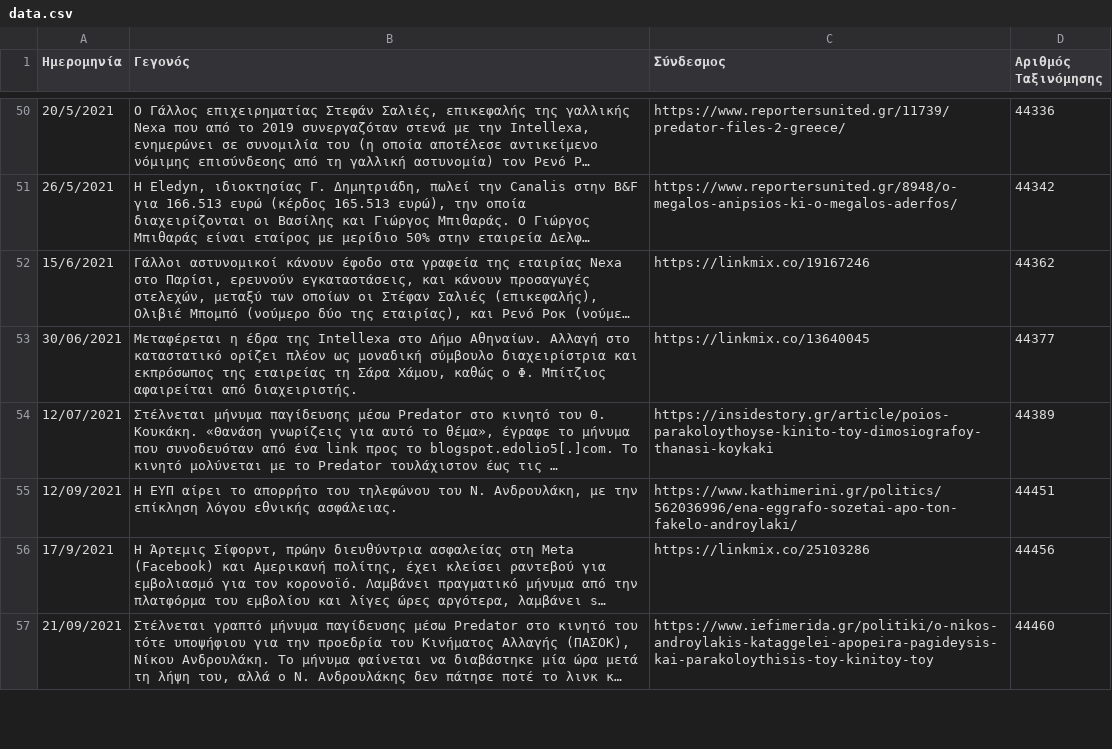
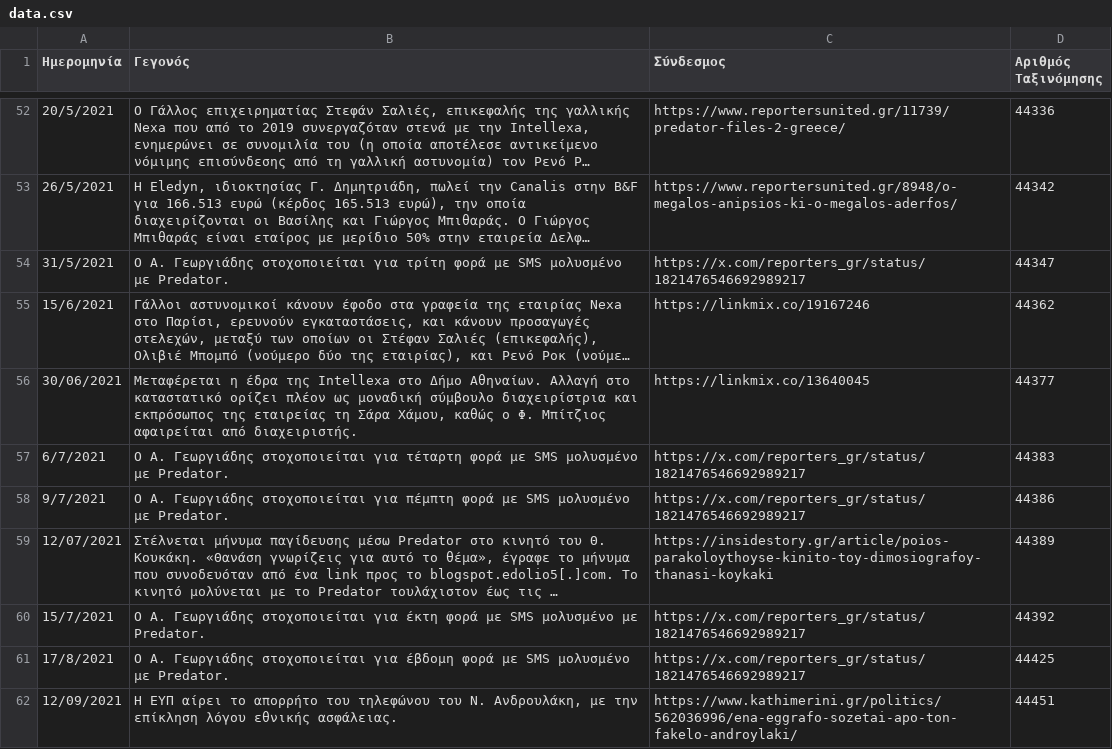
Before and after one commit to predatorgate/predatorgate.github.io, a CSV file: parser/data.csv, drawn as a sheet; only a part is shown, gaps mark what is left out; the shorter side is filled out with more unchanged rows; long unchanged cells end in …; the diff covers the shown part only; the diff names each change by its address in the sheet, - before the commit and + after, or states it on an @@ line.

Commit message:
update data

```diff
--- a/parser/data.csv
+++ b/parser/data.csv
+row 54: 31/5/2021 | Ο Α. Γεωργιάδης στοχοποιείται για τρίτη φορά με SMS μολυσμένο με Predator. | https://x.com/reporters_gr/status/1821476546692989217 | 44347
+row 57: 6/7/2021 | Ο Α. Γεωργιάδης στοχοποιείται για τέταρτη φορά με SMS μολυσμένο με Predator. | https://x.com/reporters_gr/status/1821476546692989217 | 44383
+row 58: 9/7/2021 | Ο Α. Γεωργιάδης στοχοποιείται για πέμπτη φορά με SMS μολυσμένο με Predator. | https://x.com/reporters_gr/status/1821476546692989217 | 44386
+row 60: 15/7/2021 | Ο Α. Γεωργιάδης στοχοποιείται για έκτη φορά με SMS μολυσμένο με Predator. | https://x.com/reporters_gr/status/1821476546692989217 | 44392
+row 61: 17/8/2021 | Ο Α. Γεωργιάδης στοχοποιείται για έβδομη φορά με SMS μολυσμένο με Predator. | https://x.com/reporters_gr/status/1821476546692989217 | 44425
```
Also changed, not shown: 7 added rows and 12 removed rows elsewhere in this file, 3 other files.
